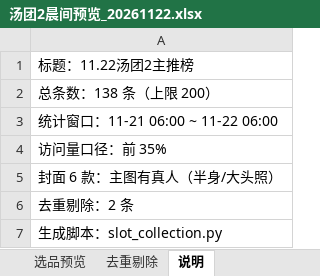
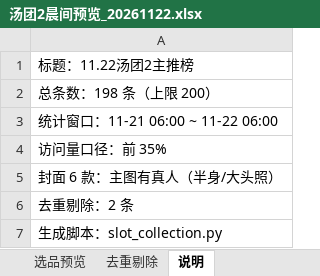
Before and after one commit to Harrydmyh/qjl, an Excel workbook: 周报/汤团2晨间预览_20261122.xlsx, sheet 说明, drawn as a sheet; values as stored, in another font and other column widths than the file's, no borders; the diff names each change by its address in the sheet, - before the commit and + after, or states it on an @@ line.

```diff
--- a/周报/汤团2晨间预览_20261122.xlsx (sheet 说明)
+++ b/周报/汤团2晨间预览_20261122.xlsx (sheet 说明)
-A2: 总条数：138 条（上限 200）
+A2: 总条数：198 条（上限 200）
```
Also changed, not shown: sheet 选品预览, 周报/汤团晨间预览_20261122.xlsx, 4 other files.
